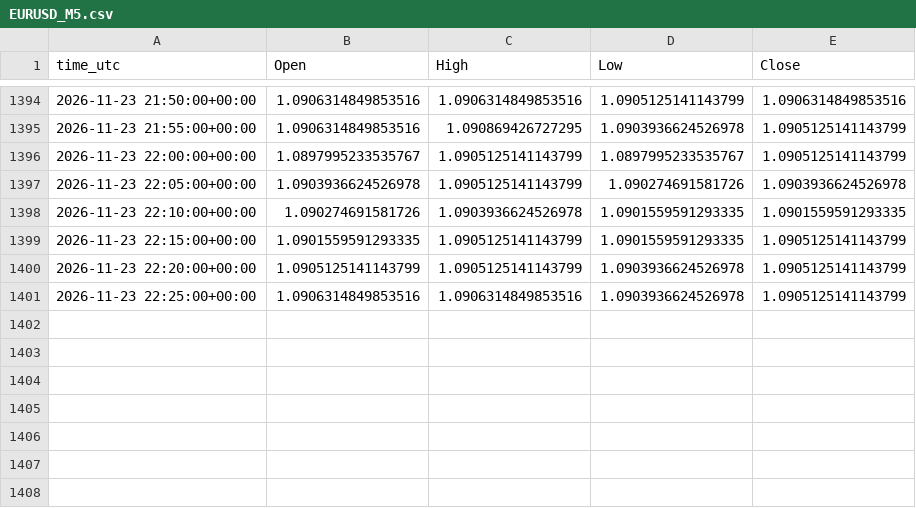
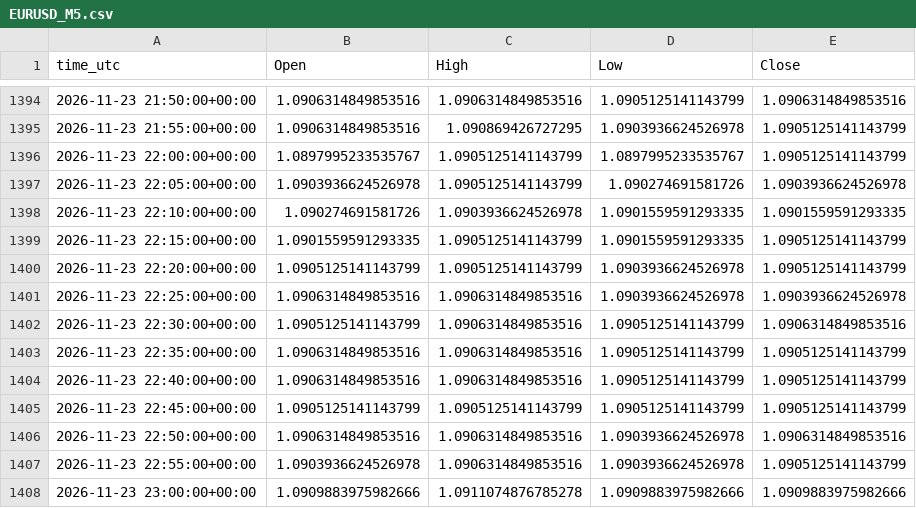
Before and after one commit to ClaireAce/Trading-Data, a CSV file: data/EURUSD_M5.csv, drawn as a sheet; only a part is shown, gaps mark what is left out.

Commit message:
data 2026-11-23_2305

```diff
--- a/data/EURUSD_M5.csv
+++ b/data/EURUSD_M5.csv
@@ -1400,2 +1400,9 @@ time_utc,Open,High,Low,Close
 2026-11-23 22:20:00+00:00,1.0905125141143799,1.0905125141143799,1.0903936624526978,1.0905125141143799
-2026-11-23 22:25:00+00:00,1.0906314849853516,1.0906314849853516,1.0903936624526978,1.0905125141143799
+2026-11-23 22:25:00+00:00,1.0906314849853516,1.0906314849853516,1.0903936624526978,1.0903936624526978
+2026-11-23 22:30:00+00:00,1.0905125141143799,1.0906314849853516,1.0905125141143799,1.0906314849853516
+2026-11-23 22:35:00+00:00,1.0906314849853516,1.0906314849853516,1.0905125141143799,1.0905125141143799
+2026-11-23 22:40:00+00:00,1.0906314849853516,1.0906314849853516,1.0905125141143799,1.0905125141143799
+2026-11-23 22:45:00+00:00,1.0905125141143799,1.0905125141143799,1.0905125141143799,1.0905125141143799
+2026-11-23 22:50:00+00:00,1.0906314849853516,1.0906314849853516,1.0903936624526978,1.0906314849853516
+2026-11-23 22:55:00+00:00,1.0903936624526978,1.0906314849853516,1.0903936624526978,1.0905125141143799
+2026-11-23 23:00:00+00:00,1.0909883975982666,1.0911074876785278,1.0909883975982666,1.0909883975982666
```
Also changed, not shown: data/EURUSD_H1.csv, data/EURUSD_M15.csv, 5 other files.
